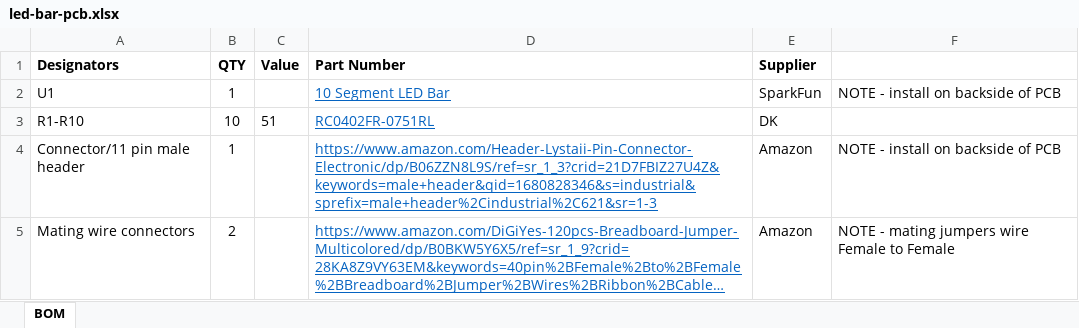
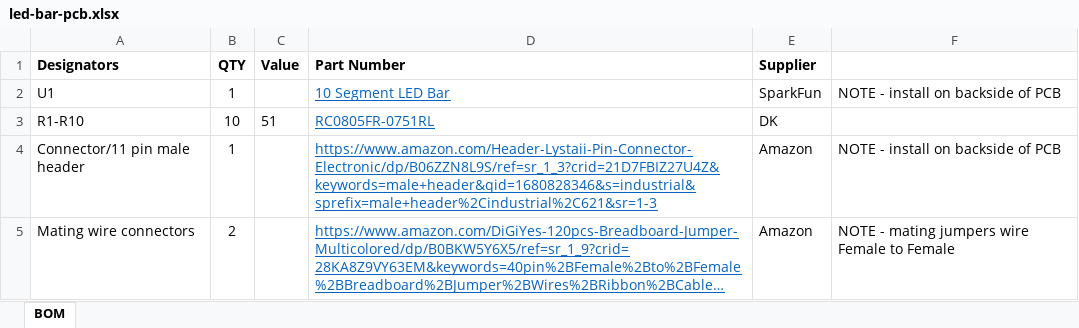
Before and after one commit to efabless/caravel_board, an Excel workbook: hardware/led-bar-pcb/led-bar-pcb.xlsx, sheet BOM, drawn as a sheet; long unchanged cells end in …; values as stored, in another font and other column widths than the file's, no borders; the diff names each change by its address in the sheet, - before the commit and + after, or states it on an @@ line.

Commit message:
update `led-bar-pcb` BOM with resistors part

```diff
--- a/hardware/led-bar-pcb/led-bar-pcb.xlsx (sheet BOM)
+++ b/hardware/led-bar-pcb/led-bar-pcb.xlsx (sheet BOM)
-D3 (Part Number): RC0402FR-0751RL
+D3 (Part Number): RC0805FR-0751RL
```
